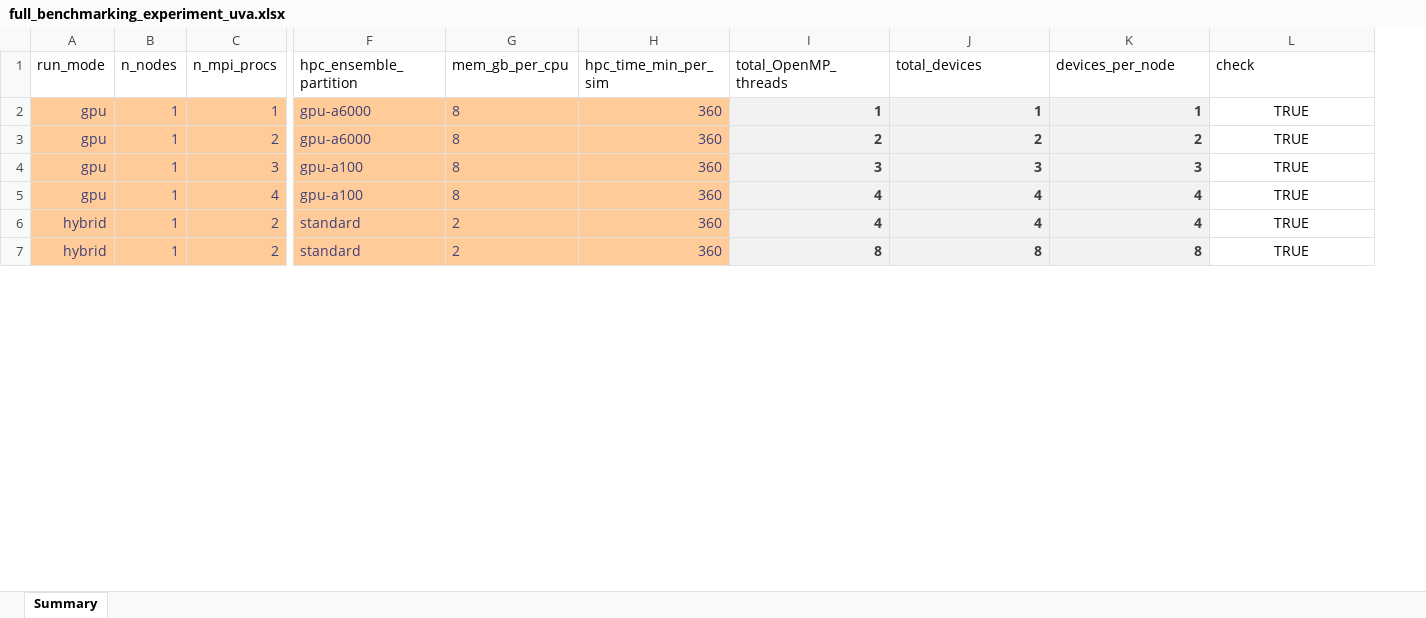
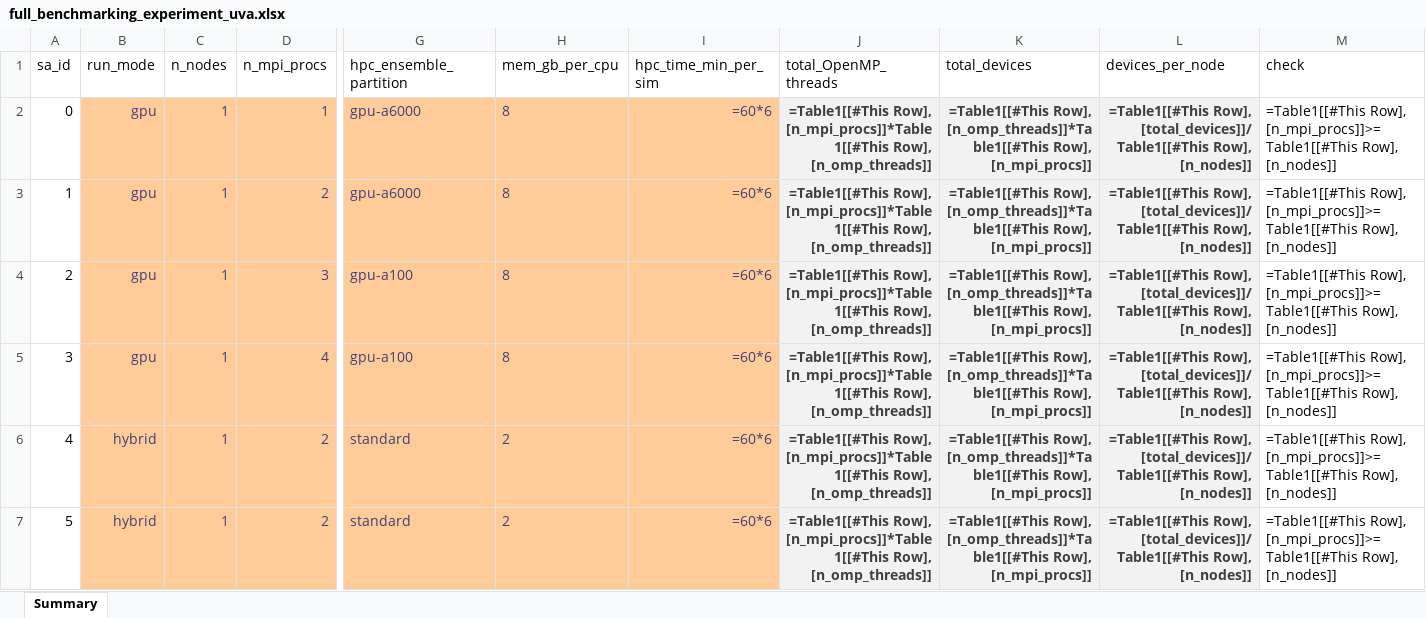
Before and after one commit to lassiterdc/hhemt, an Excel workbook: test_data/norfolk_coastal_flooding/full_benchmarking_experiment_uva.xlsx, sheet Summary, drawn as a sheet; only a part is shown, gaps mark what is left out; values as stored, in another font and other column widths than the file's, no borders; formulas without a stored value are shown as written; table styles not drawn; addresses are those after the commit; the diff covers the shown part only; the diff names each change by its address in the sheet, - before the commit and + after, or states it on an @@ line.

```diff
--- a/test_data/norfolk_coastal_flooding/full_benchmarking_experiment_uva.xlsx (sheet Summary)
+++ b/test_data/norfolk_coastal_flooding/full_benchmarking_experiment_uva.xlsx (sheet Summary)
+column A (sa_id), rows 2-7: 0 | 1 | 2 | 3 | 4 | 5
-I2:I7 (hpc_time_min_per_sim): 360
+I2:I7 (hpc_time_min_per_sim): =60*6
-J2 (total_OpenMP_threads): 1
+J2 (total_OpenMP_threads): =Table1[[#This Row], [n_mpi_procs]]*Table1[[#This Row], [n_omp_threads]]
-K2 (total_devices): 1
+K2 (total_devices): =Table1[[#This Row], [n_omp_threads]]*Table1[[#This Row], [n_mpi_procs]]
-L2 (devices_per_node): 1
+L2 (devices_per_node): =Table1[[#This Row], [total_devices]]/Table1[[#This Row], [n_nodes]]
-M2:M7 (check): TRUE
+M2:M7 (check): =Table1[[#This Row], [n_mpi_procs]]>=Table1[[#This Row], [n_nodes]]
-M2:M7 alignment: center
+M2:M7 alignment: left
-J3 (total_OpenMP_threads): 2
+J3 (total_OpenMP_threads): =Table1[[#This Row], [n_mpi_procs]]*Table1[[#This Row], [n_omp_threads]]
-K3 (total_devices): 2
+K3 (total_devices): =Table1[[#This Row], [n_omp_threads]]*Table1[[#This Row], [n_mpi_procs]]
-L3 (devices_per_node): 2
+L3 (devices_per_node): =Table1[[#This Row], [total_devices]]/Table1[[#This Row], [n_nodes]]
-J4 (total_OpenMP_threads): 3
+J4 (total_OpenMP_threads): =Table1[[#This Row], [n_mpi_procs]]*Table1[[#This Row], [n_omp_threads]]
-K4 (total_devices): 3
+K4 (total_devices): =Table1[[#This Row], [n_omp_threads]]*Table1[[#This Row], [n_mpi_procs]]
-L4 (devices_per_node): 3
+L4 (devices_per_node): =Table1[[#This Row], [total_devices]]/Table1[[#This Row], [n_nodes]]
-J5:J6 (total_OpenMP_threads): 4
+J5:J6 (total_OpenMP_threads): =Table1[[#This Row], [n_mpi_procs]]*Table1[[#This Row], [n_omp_threads]]
-K5:K6 (total_devices): 4
+K5:K6 (total_devices): =Table1[[#This Row], [n_omp_threads]]*Table1[[#This Row], [n_mpi_procs]]
-L5:L6 (devices_per_node): 4
+L5:L6 (devices_per_node): =Table1[[#This Row], [total_devices]]/Table1[[#This Row], [n_nodes]]
-J7 (total_OpenMP_threads): 8
+J7 (total_OpenMP_threads): =Table1[[#This Row], [n_mpi_procs]]*Table1[[#This Row], [n_omp_threads]]
-K7 (total_devices): 8
+K7 (total_devices): =Table1[[#This Row], [n_omp_threads]]*Table1[[#This Row], [n_mpi_procs]]
-L7 (devices_per_node): 8
+L7 (devices_per_node): =Table1[[#This Row], [total_devices]]/Table1[[#This Row], [n_nodes]]
```
Also changed, not shown: 135 edited cells and cell formats elsewhere in this sheet, test_data/norfolk_coastal_flooding/full_benchmarking_experiment_frontier.xlsx, test_data/norfolk_coastal_flooding/full_benchmarking_experiment_uva_failing_runs_removed.xlsx, 22 other files.
